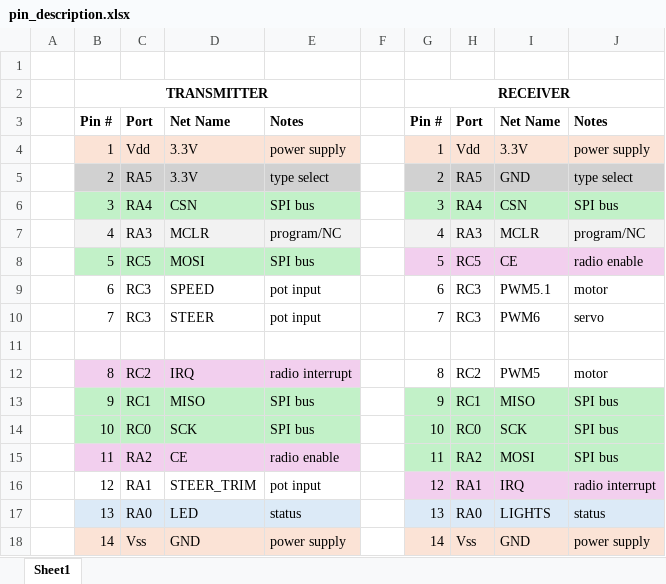
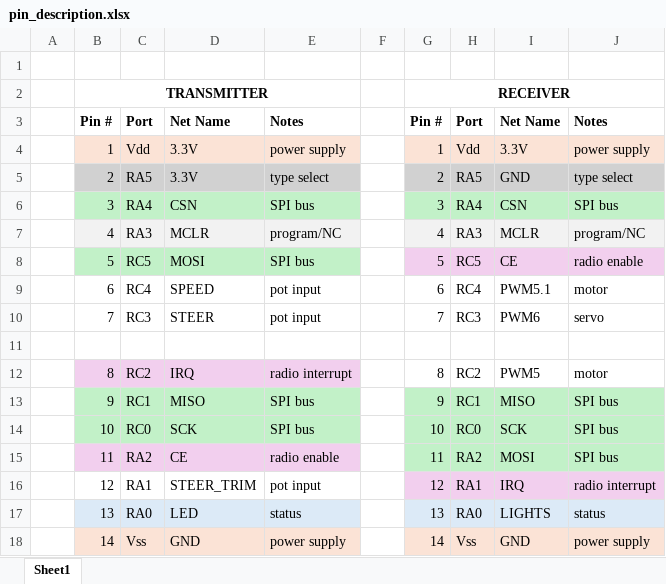
Before and after one commit to finnhittson/RC_Car, an Excel workbook: pin_description.xlsx, sheet Sheet1, drawn as a sheet; values as stored, in another font and other column widths than the file's, no borders; the diff names each change by its address in the sheet, - before the commit and + after, or states it on an @@ line.

```diff
--- a/pin_description.xlsx (sheet Sheet1)
+++ b/pin_description.xlsx (sheet Sheet1)
-C9: RC3
+C9: RC4
-H9: RC3
+H9: RC4
```
Also changed, not shown: 51 other files.
